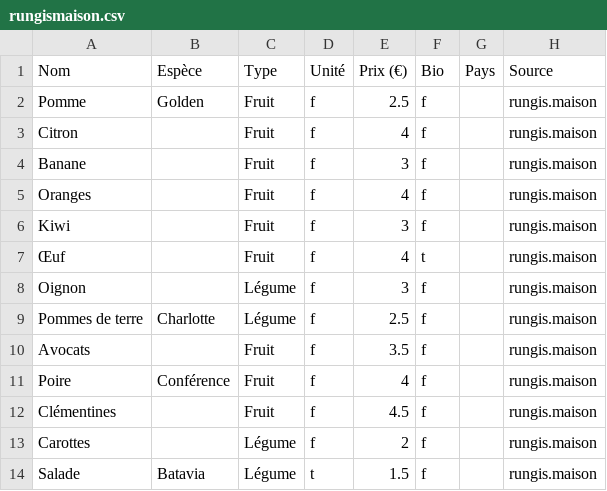
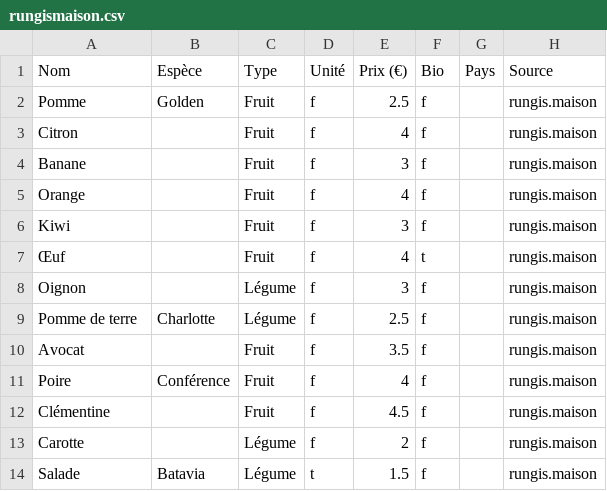
Before and after one commit to retdop/obst, a CSV file: rungismaison.csv, drawn as a sheet; the diff names each change by its address in the sheet, - before the commit and + after, or states it on an @@ line.

```diff
--- a/rungismaison.csv
+++ b/rungismaison.csv
-A5 (Nom): Oranges
+A5 (Nom): Orange
-A9 (Nom): Pommes de terre
+A9 (Nom): Pomme de terre
-A10 (Nom): Avocats
+A10 (Nom): Avocat
-A12 (Nom): Clémentines
+A12 (Nom): Clémentine
-A13 (Nom): Carottes
+A13 (Nom): Carotte
```
Also changed, not shown: monoprix.csv, vepluche.csv.
